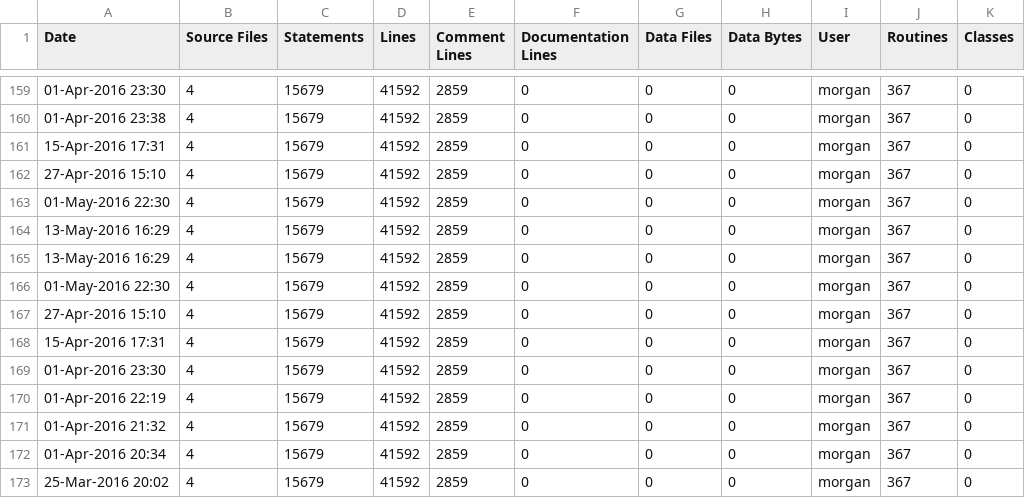
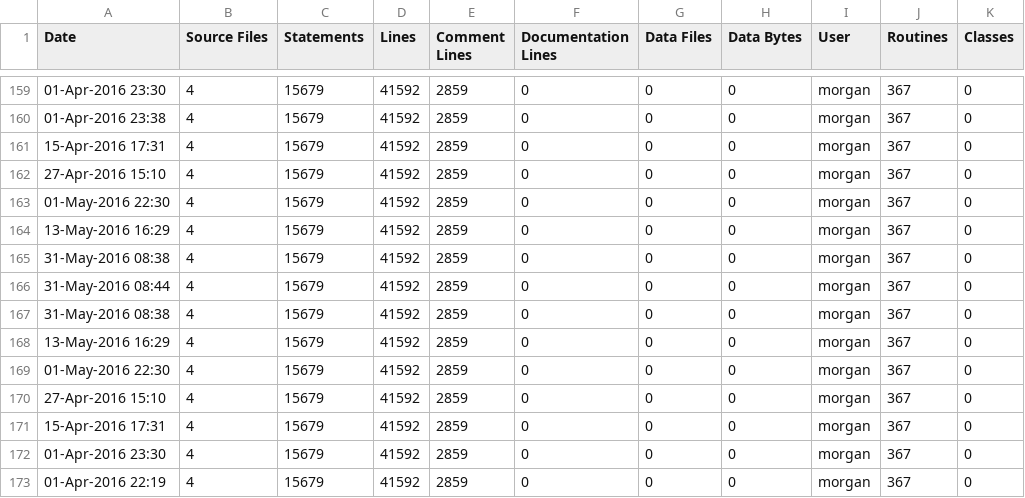
Before and after one commit to elfprince13/G3D10, a CSV file: glew.lib/ice-stats.csv, drawn as a sheet; only a part is shown, gaps mark what is left out; the shorter side is filled out with more unchanged rows.

```diff
--- a/glew.lib/ice-stats.csv
+++ b/glew.lib/ice-stats.csv
@@ -164,2 +164,5 @@ Date,Source Files,Statements,Lines,Comment Lines,Documentation Lines,Data Files,
 13-May-2016 16:29,4,15679,41592,2859,0,0,0,morgan,367,0
+31-May-2016 08:38,4,15679,41592,2859,0,0,0,morgan,367,0
+31-May-2016 08:44,4,15679,41592,2859,0,0,0,morgan,367,0
+31-May-2016 08:38,4,15679,41592,2859,0,0,0,morgan,367,0
 13-May-2016 16:29,4,15679,41592,2859,0,0,0,morgan,367,0
```
Also changed, not shown: G3D.lib/ice-stats.csv, assimp.lib/ice-stats.csv, 19 other files.
